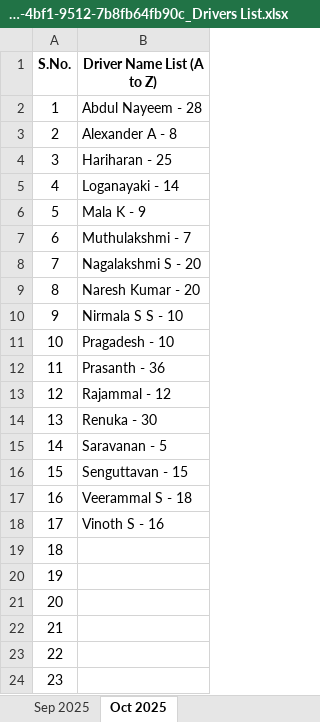
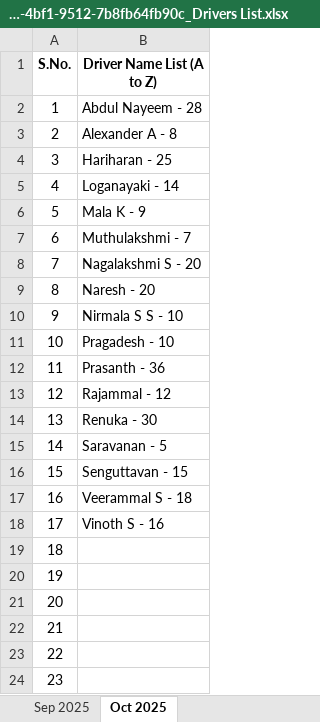
Before and after one commit to nuraapp25/NURA-PULSE-18JAN, an Excel workbook: backend/uploaded_files/3ea2faab-edc6-4bf1-9512-7b8fb64fb90c_Drivers List.xlsx, sheet Oct 2025, drawn as a sheet; values as stored, in another font and other column widths than the file's, no borders; charts and pictures not drawn; the diff names each change by its address in the sheet, - before the commit and + after, or states it on an @@ line.

```diff
--- a/backend/uploaded_files/3ea2faab-edc6-4bf1-9512-7b8fb64fb90c_Drivers List.xlsx (sheet Oct 2025)
+++ b/backend/uploaded_files/3ea2faab-edc6-4bf1-9512-7b8fb64fb90c_Drivers List.xlsx (sheet Oct 2025)
-B9 (Driver Name List (A to Z)): Naresh Kumar - 20
+B9 (Driver Name List (A to Z)): Naresh - 20
```
Also changed, not shown: charts or pictures, 1 other file.
